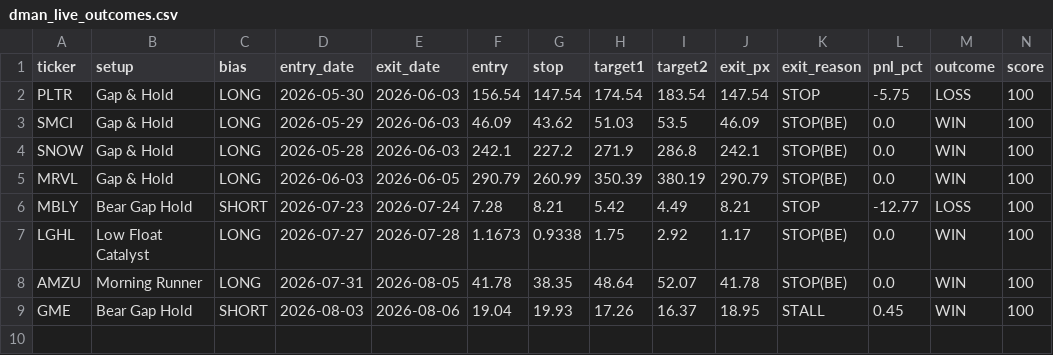
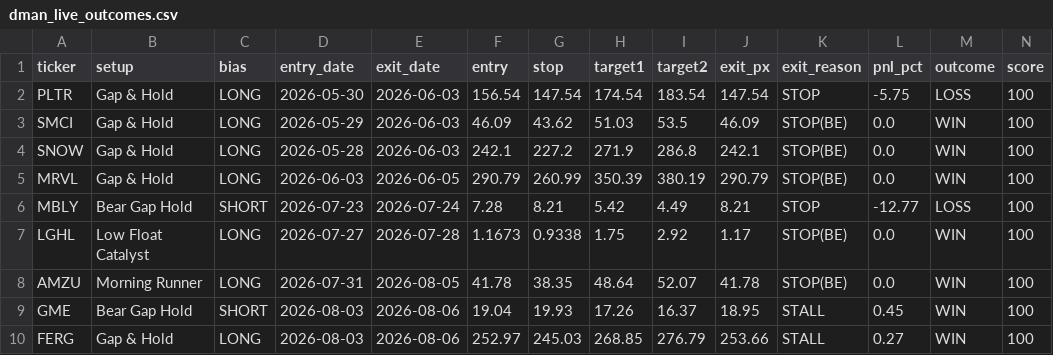
Before and after one commit to tsingh08/dman-algo-, a CSV file: dman_live_outcomes.csv, drawn as a sheet; only a part is shown; rows hold the shown columns only; the diff names each change by its address in the sheet, - before the commit and + after, or states it on an @@ line.

```diff
--- a/dman_live_outcomes.csv
+++ b/dman_live_outcomes.csv
+row 10: FERG | Gap & Hold | LONG | 2026-08-03 | 2026-08-06 | 252.97 | 245.03 | 268.85 | 276.79 | 253.66 | STALL | 0.27 | WIN | 100
```
Also changed, not shown: 3 other files.
